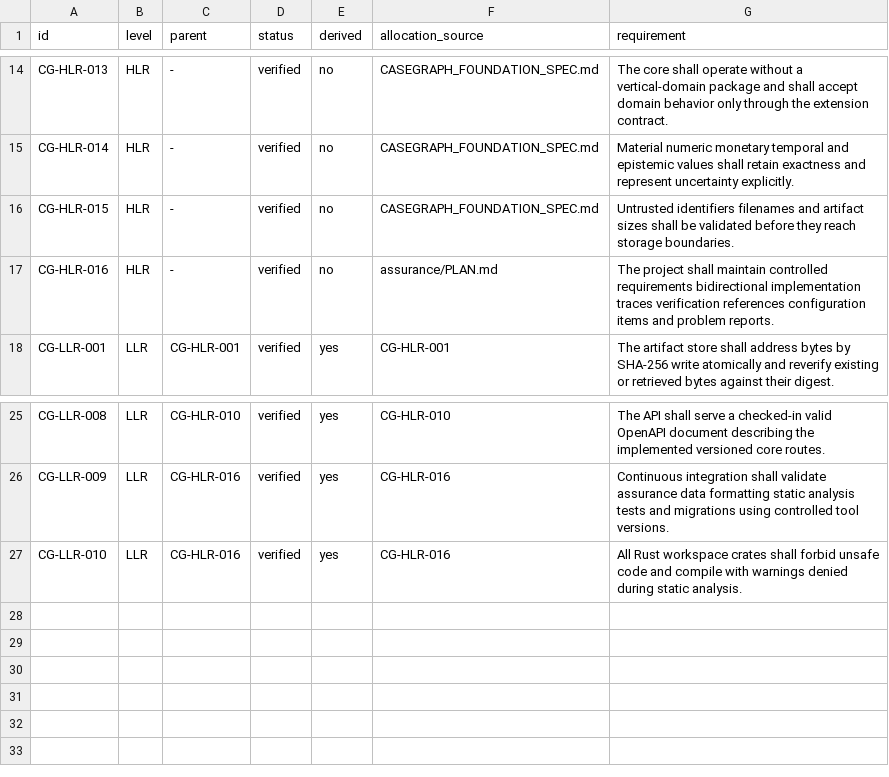
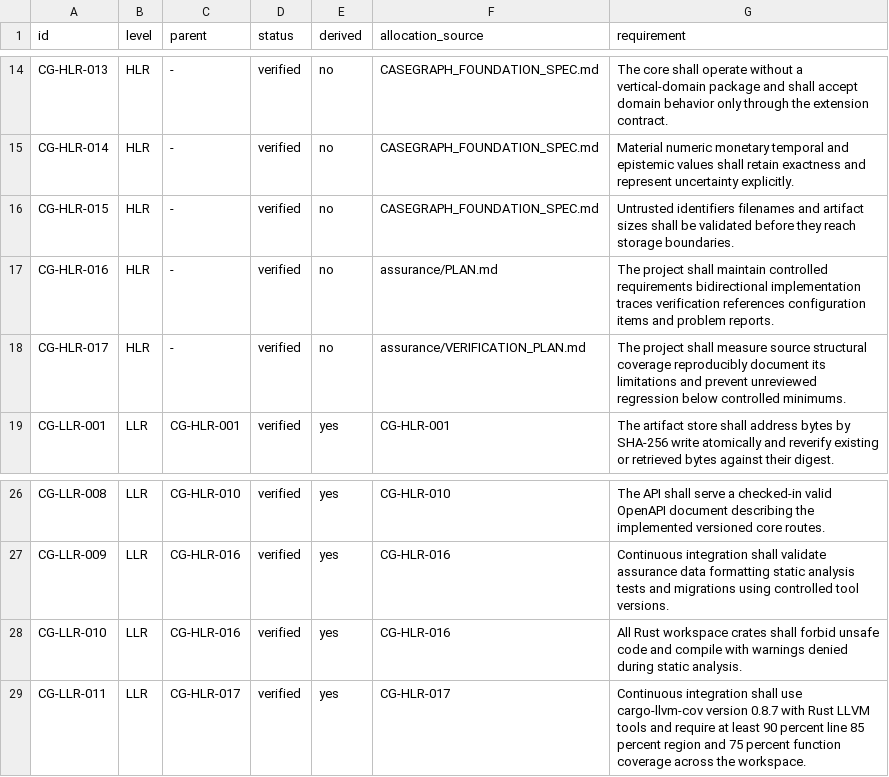
Before and after one commit to rhamenator/Casegraph, a TSV file: assurance/requirements.tsv, drawn as a sheet; only a part is shown, gaps mark what is left out.

Commit message:
test: harden coverage and assurance evidence (#3)
* test: harden coverage and assurance evidence

* test: make root-path coverage portable

```diff
--- a/assurance/requirements.tsv
+++ b/assurance/requirements.tsv
@@ -17,2 +17,3 @@ CG-HLR-015	HLR	-	verified	no	CASEGRAPH_FOUNDATION_SPEC.md	Untrusted identifiers
 CG-HLR-016	HLR	-	verified	no	assurance/PLAN.md	The project shall maintain controlled requirements bidirectional implementation traces verification references configuration items and problem reports.
+CG-HLR-017	HLR	-	verified	no	assurance/VERIFICATION_PLAN.md	The project shall measure source structural coverage reproducibly document its limitations and prevent unreviewed regression below controlled minimums.
 CG-LLR-001	LLR	CG-HLR-001	verified	yes	CG-HLR-001	The artifact store shall address bytes by SHA-256 write atomically and reverify existing or retrieved bytes against their digest.
@@ -27 +28,2 @@ CG-LLR-009	LLR	CG-HLR-016	verified	yes	CG-HLR-016	Continuous integration shall v
 CG-LLR-010	LLR	CG-HLR-016	verified	yes	CG-HLR-016	All Rust workspace crates shall forbid unsafe code and compile with warnings denied during static analysis.
+CG-LLR-011	LLR	CG-HLR-017	verified	yes	CG-HLR-017	Continuous integration shall use cargo-llvm-cov version 0.8.7 with Rust LLVM tools and require at least 90 percent line 85 percent region and 75 percent function coverage across the workspace.
```
Also changed, not shown: assurance/configuration-index.tsv, assurance/traceability.tsv, 27 other files.
